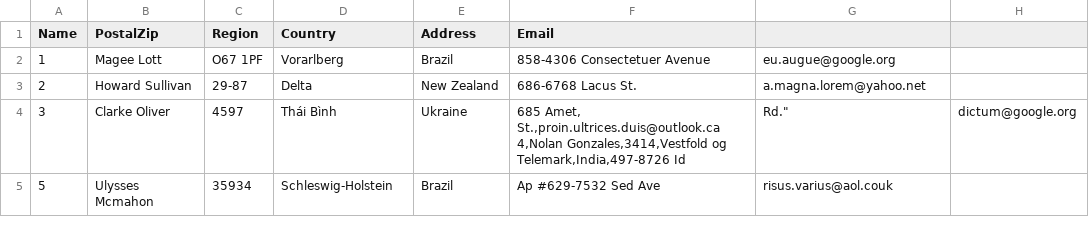
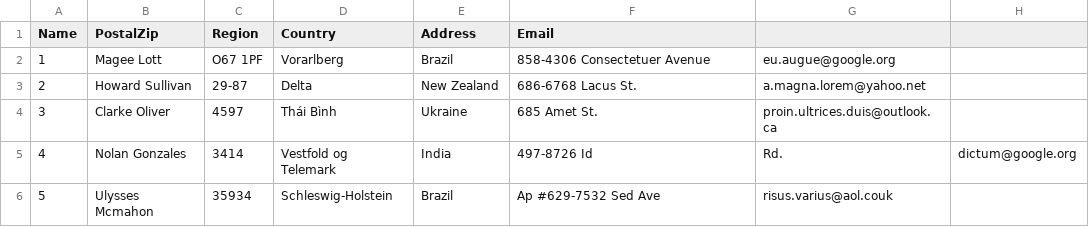
Before and after one commit to gelleicsaba2/freepas-models, a CSV file: DB/Persons.csv, drawn as a sheet.

```diff
--- a/DB/Persons.csv
+++ b/DB/Persons.csv
@@ -3,4 +3,4 @@ Name,PostalZip,Region,Country,Address,Email
 2,Howard Sullivan,29-87,Delta,New Zealand,686-6768 Lacus St.,a.magna.lorem@yahoo.net
-3,Clarke Oliver,4597,Thái Bình,Ukraine,"685 Amet, St.,proin.ultrices.duis@outlook.ca
-4,Nolan Gonzales,3414,Vestfold og Telemark,India,"497-8726 Id, Rd.",dictum@google.org
+3,Clarke Oliver,4597,Thái Bình,Ukraine,685 Amet St.,proin.ultrices.duis@outlook.ca
+4,Nolan Gonzales,3414,Vestfold og Telemark,India,497-8726 Id, Rd.,dictum@google.org
 5,Ulysses Mcmahon,35934,Schleswig-Holstein,Brazil,Ap #629-7532 Sed Ave,risus.varius@aol.couk
```
Also changed, not shown: 3 other files.
